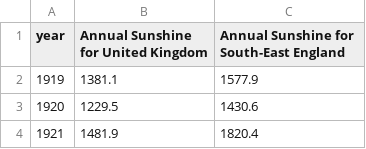
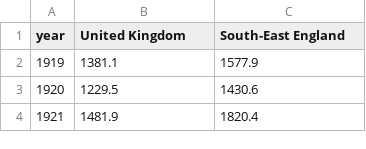
Before and after one commit to agelanyi/climate-and-uk-wine, a CSV file: 08-UK-Regions-Weather/Sun/data.csv, drawn as a sheet; only a part is shown.

```diff
--- a/08-UK-Regions-Weather/Sun/data.csv
+++ b/08-UK-Regions-Weather/Sun/data.csv
@@ -1,2 +1,2 @@
-year,Annual Sunshine for  United Kingdom,Annual Sunshine for South-East England
+year,United Kingdom,South-East England
 1919,1381.1,1577.9
```
Also changed, not shown: 08-UK-Regions-Weather/Rain/data.csv, 08-UK-Regions-Weather/Temp/data.csv, 8 other files.
